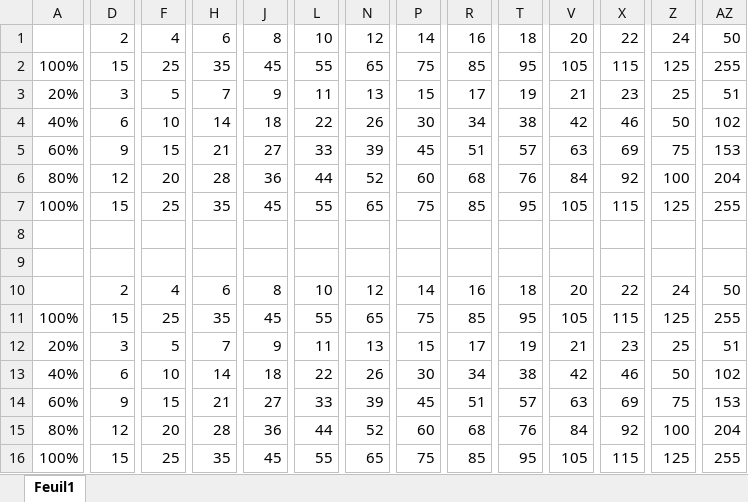
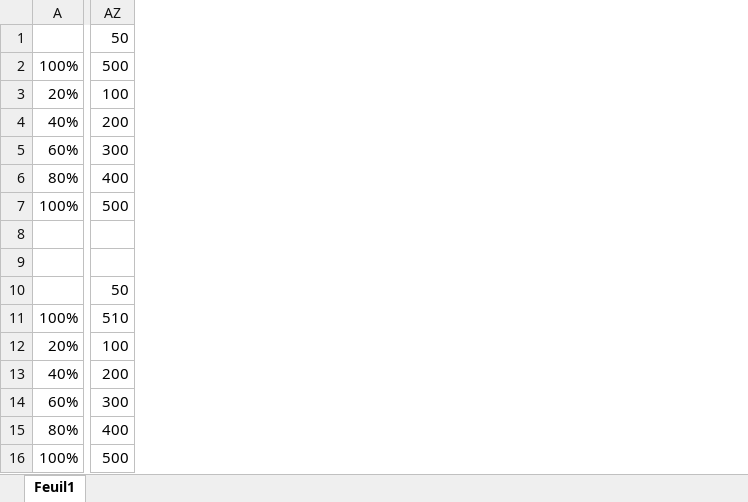
Before and after one commit to KilyLC/P_Heroes, an Excel workbook: stats.xlsx, sheet Feuil1, drawn as a sheet; only a part is shown, gaps mark what is left out; values as stored, in another font and other column widths than the file's, no borders; removed rows and columns are numbered as before the commit, all else as after; rows hold the shown columns only; the diff covers the shown part only; the diff names each change by its address in the sheet, - before the commit and + after, or states it on an @@ line.

```diff
--- a/stats.xlsx (sheet Feuil1)
+++ b/stats.xlsx (sheet Feuil1)
-column D, rows 2-7: 15 | 3 | 6 | 9 | 12 | 15; rows 12-16: 3 | 6 | 9 | 12 | 15
-column F, rows 2-7: 25 | 5 | 10 | 15 | 20 | 25; rows 12-16: 5 | 10 | 15 | 20 | 25
-column H, rows 2-7: 35 | 7 | 14 | 21 | 28 | 35; rows 12-16: 7 | 14 | 21 | 28 | 35
-column J, rows 2-7: 45 | 9 | 18 | 27 | 36 | 45; rows 12-16: 9 | 18 | 27 | 36 | 45
-column L, rows 2-7: 55 | 11 | 22 | 33 | 44 | 55; rows 12-16: 11 | 22 | 33 | 44 | 55
-column N, rows 2-7: 65 | 13 | 26 | 39 | 52 | 65; rows 12-16: 13 | 26 | 39 | 52 | 65
-column P, rows 2-7: 75 | 15 | 30 | 45 | 60 | 75; rows 12-16: 15 | 30 | 45 | 60 | 75
-column R, rows 2-7: 85 | 17 | 34 | 51 | 68 | 85; rows 12-16: 17 | 34 | 51 | 68 | 85
-column T, rows 2-7: 95 | 19 | 38 | 57 | 76 | 95; rows 12-16: 19 | 38 | 57 | 76 | 95
-column V, rows 2-7: 105 | 21 | 42 | 63 | 84 | 105; rows 12-16: 21 | 42 | 63 | 84 | 105
-column X, rows 2-7: 115 | 23 | 46 | 69 | 92 | 115; rows 12-16: 23 | 46 | 69 | 92 | 115
-column Z, rows 2-7: 125 | 25 | 50 | 75 | 100 | 125; rows 12-16: 25 | 50 | 75 | 100 | 125
-row 1:  | 2 | 4 | 6 | 8 | 10 | 12 | 14 | 16 | 18 | 20 | 22 | 24 | 50
+row 1:  | 50
-AZ2: 255
+AZ2: 500
-AZ3: 51
+AZ3: 100
-AZ4: 102
+AZ4: 200
-AZ5: 153
+AZ5: 300
-AZ6: 204
+AZ6: 400
-AZ7: 255
+AZ7: 500
-row 10:  | 2 | 4 | 6 | 8 | 10 | 12 | 14 | 16 | 18 | 20 | 22 | 24 | 50
-row 11: 100% | 15 | 25 | 35 | 45 | 55 | 65 | 75 | 85 | 95 | 105 | 115 | 125 | 255
+row 10:  | 50
+row 11: 100% | 510
-AZ12: 51
+AZ12: 100
-AZ13: 102
+AZ13: 200
-AZ14: 153
+AZ14: 300
-AZ15: 204
+AZ15: 400
-AZ16: 255
+AZ16: 500
```
Also changed, not shown: 24 added columns and 12 removed columns elsewhere in this sheet, formulas that keep their value, 5 other files.
